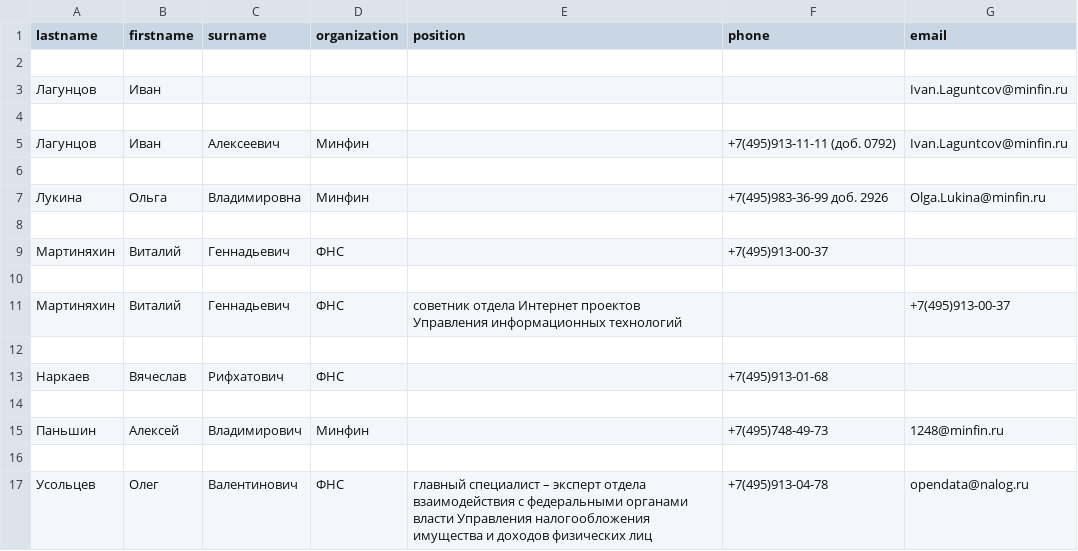
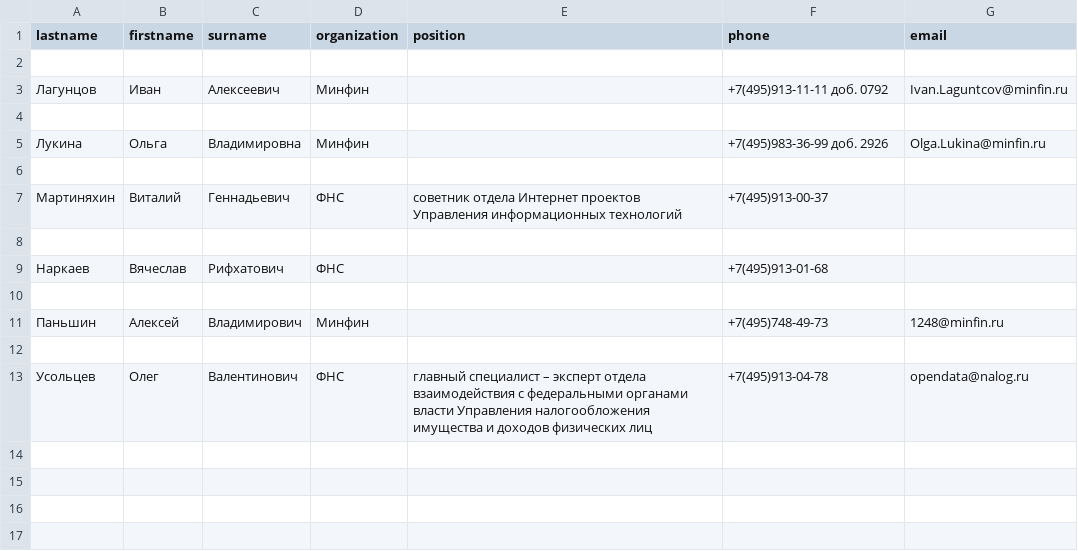
Before and after one commit to Leventi/PY41HW35, a CSV file: phonebook.csv, drawn as a sheet; removed rows and columns are numbered as before the commit, all else as after; the diff names each change by its address in the sheet, - before the commit and + after, or states it on an @@ line.

```diff
--- a/phonebook.csv
+++ b/phonebook.csv
-row 3: Лагунцов | Иван |  |  |  |  | Ivan.Laguntcov@minfin.ru
-row 4: (empty)
-F3 (phone): +7(495)913-11-11 (доб. 0792)
+F3 (phone): +7(495)913-11-11 доб. 0792
-E7 (position): (empty)
+E7 (position): cоветник отдела Интернет проектов Управления информационных технологий
-row 10: (empty)
-row 11: Мартиняхин | Виталий | Геннадьевич | ФНС | cоветник отдела Интернет проектов Управления информационных технологий |  | +7(495)913-00-37
```
Also changed, not shown: 1 other file.
